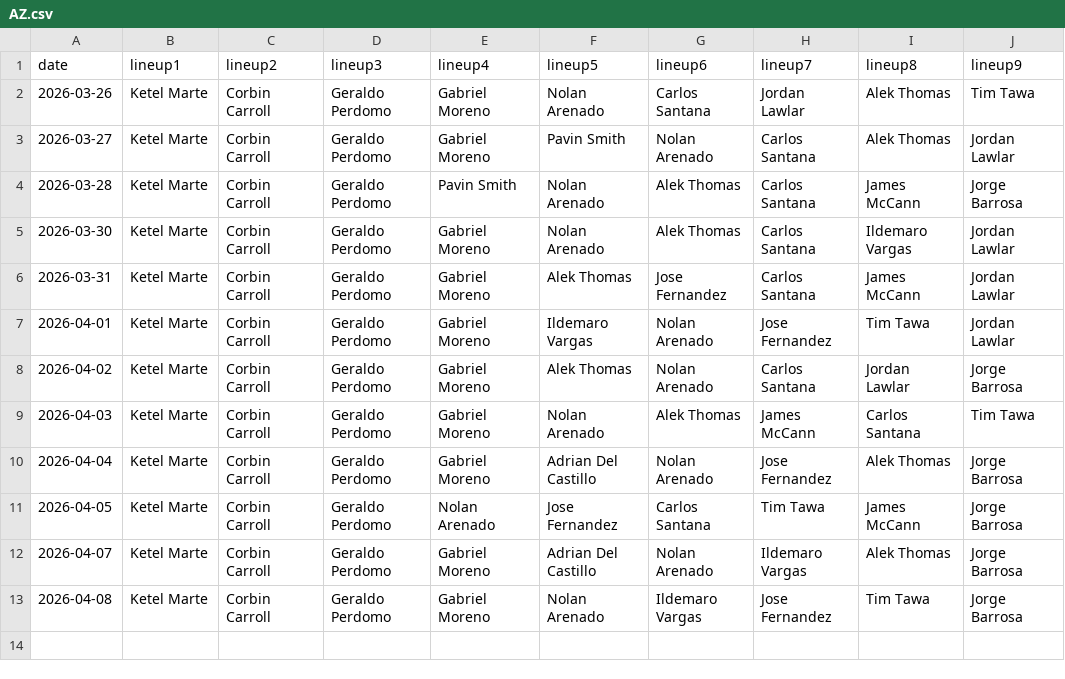
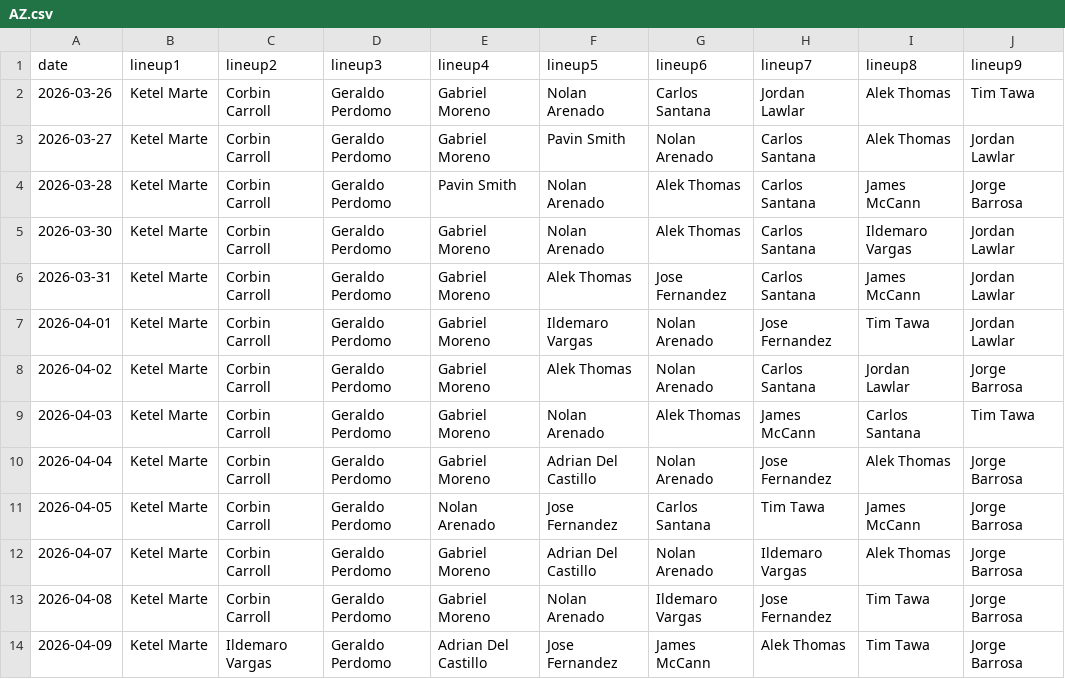
Before and after one commit to fantasy-toolz/batting-order, a CSV file: data/2026/AZ.csv, drawn as a sheet.

```diff
--- a/data/2026/AZ.csv
+++ b/data/2026/AZ.csv
@@ -13 +13,2 @@ date,lineup1,lineup2,lineup3,lineup4,lineup5,lineup6,lineup7,lineup8,lineup9,
 2026-04-08, Ketel Marte, Corbin Carroll, Geraldo Perdomo, Gabriel Moreno, Nolan Arenado, Ildemaro Vargas, Jose Fernandez, Tim Tawa, Jorge Barrosa,
+2026-04-09, Ketel Marte, Ildemaro Vargas, Geraldo Perdomo, Adrian Del Castillo, Jose Fernandez, James McCann, Alek Thomas, Tim Tawa, Jorge Barrosa,
```
Also changed, not shown: data/2026/CWS.csv, data/2026/KC.csv, 13 other files.
